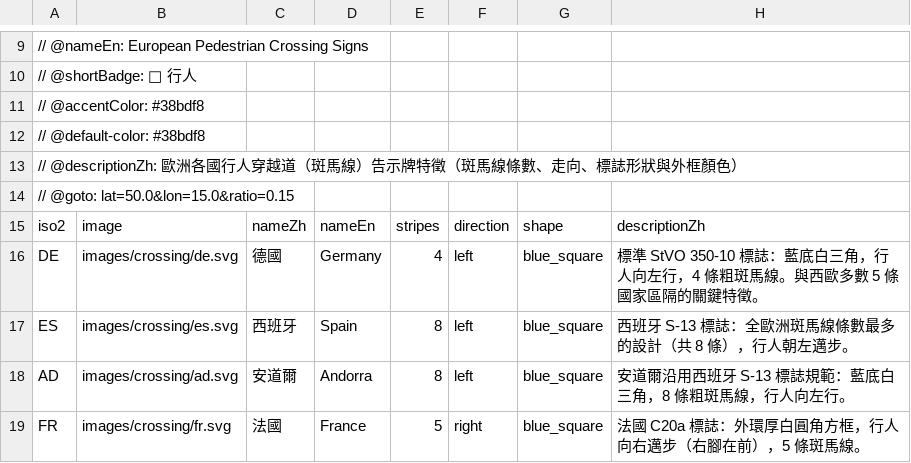
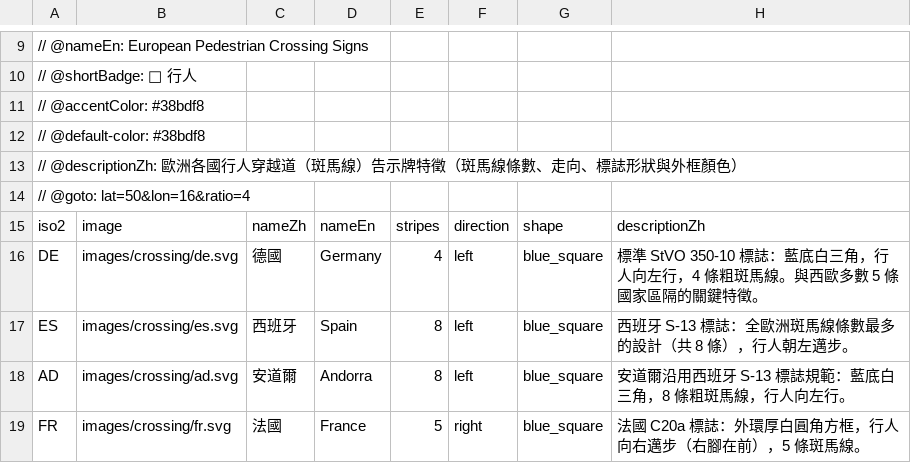
Before and after one commit to harvey-euph/inter-geo-data, a CSV file: layers/area-label/pedestrian-crossing.csv, drawn as a sheet; only a part is shown, gaps mark what is left out.

Commit message:
feat(layers): configure @goto in india-scripts.csv and sync pedestrian-crossing.csv

```diff
--- a/layers/area-label/pedestrian-crossing.csv
+++ b/layers/area-label/pedestrian-crossing.csv
@@ -13,3 +13,3 @@
 // @descriptionZh: 歐洲各國行人穿越道（斑馬線）告示牌特徵（斑馬線條數、走向、標誌形狀與外框顏色）
-// @goto: lat=50.0&lon=15.0&ratio=0.15
+// @goto: lat=50&lon=16&ratio=4
 iso2, image, nameZh, nameEn, stripes, direction, shape, descriptionZh
```
Also changed, not shown: layers/area-label/india-scripts.csv.
